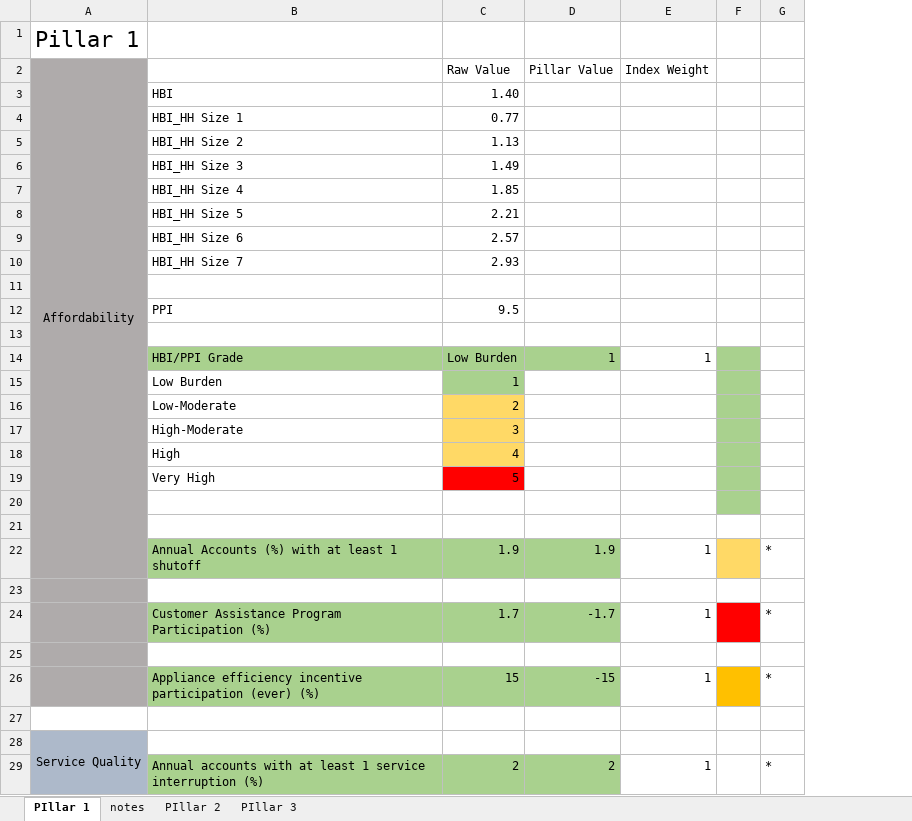
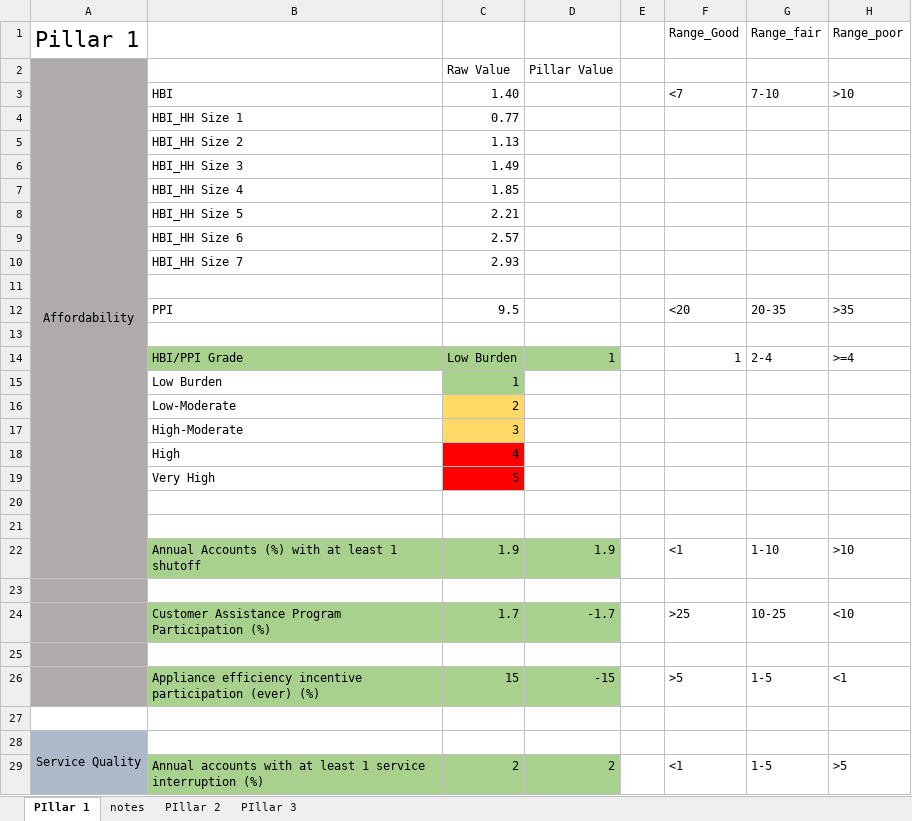
Before and after one commit to ksonda/water-equity-lens, an Excel workbook: out/Lens_Pillars_Overall.xlsx, sheet PIllar 1, drawn as a sheet; only a part is shown; values as stored, in another font and other column widths than the file's, no borders; removed rows and columns are numbered as before the commit, all else as after; the diff names each change by its address in the sheet, - before the commit and + after, or states it on an @@ line.

```diff
--- a/out/Lens_Pillars_Overall.xlsx (sheet PIllar 1)
+++ b/out/Lens_Pillars_Overall.xlsx (sheet PIllar 1)
-column E, rows 2-29: Index Weight |  |  |  |  |  |  |  |  |  |  |  | 1 |  |  |  |  |  |  |  | 1 |  | 1 |  | 1 |  |  | 1
-column G, rows 22-29: * |  | * |  | * |  |  | *
+column F, rows 1-29: Range_Good |  | <7 |  |  |  |  |  |  |  |  | <20 |  | 1 |  |  |  |  |  |  |  | <1 |  | >25 |  | >5 |  |  | <1
+column G, rows 1-29: Range_fair |  | 7-10 |  |  |  |  |  |  |  |  | 20-35 |  | 2-4 |  |  |  |  |  |  |  | 1-10 |  | 10-25 |  | 1-5 |  |  | 1-5
+column H, rows 1-29: Range_poor |  | >10 |  |  |  |  |  |  |  |  | >35 |  | >=4 |  |  |  |  |  |  |  | >10 |  | <10 |  | <1 |  |  | >5
-E14:E20 fill: #A9D18E
+E14:E20 fill: none
-C18 fill: #FFD966
+C18 fill: #FF0000
-E22 fill: #FFD966
+E22 fill: none
-E24 fill: #FF0000
+E24 fill: none
-E26 fill: #FFC000
+E26 fill: none
```
Also changed, not shown: sheet PIllar 2, 4 other files.
